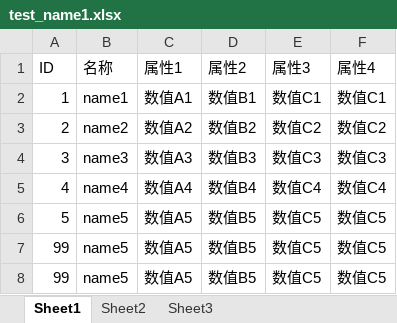
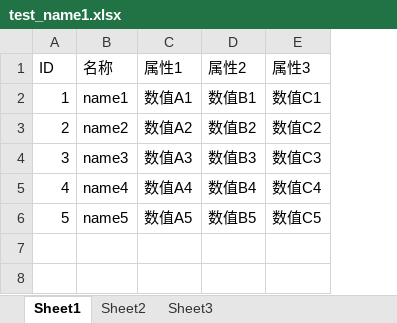
Before and after one commit to chitanda233/CME, an Excel workbook: CMExcel/bin/Debug/test_name1.xlsx, sheet Sheet1, drawn as a sheet; values as stored, in another font and other column widths than the file's, no borders; the diff names each change by its address in the sheet, - before the commit and + after, or states it on an @@ line.

```diff
--- a/CMExcel/bin/Debug/test_name1.xlsx (sheet Sheet1)
+++ b/CMExcel/bin/Debug/test_name1.xlsx (sheet Sheet1)
-column F (属性4), rows 2-6: 数值C1 | 数值C2 | 数值C3 | 数值C4 | 数值C5
-row 7: 99 | name5 | 数值A5 | 数值B5 | 数值C5 | 数值C5
-row 8: 99 | name5 | 数值A5 | 数值B5 | 数值C5 | 数值C5
```
Also changed, not shown: CMExcel/bin/Debug/test_name2.xlsx, CMExcel/bin/Debug/test_name3.xlsx, 28 other files.
